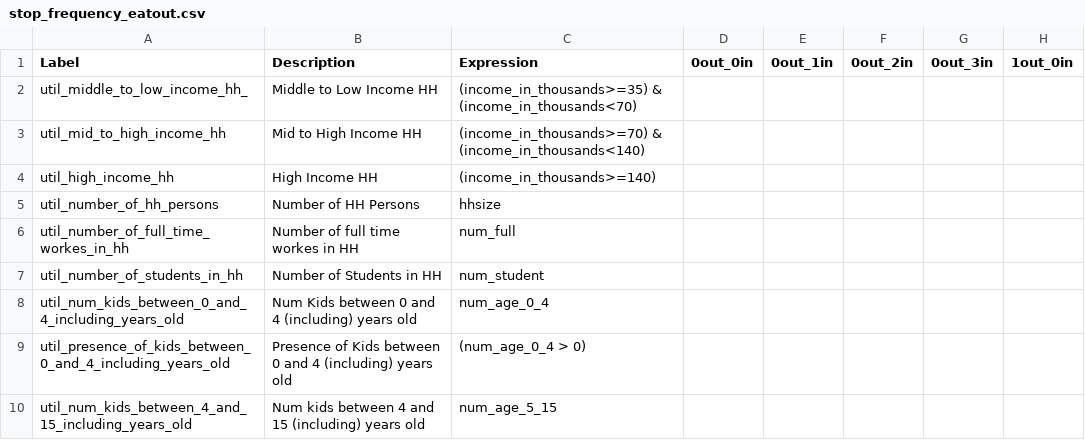
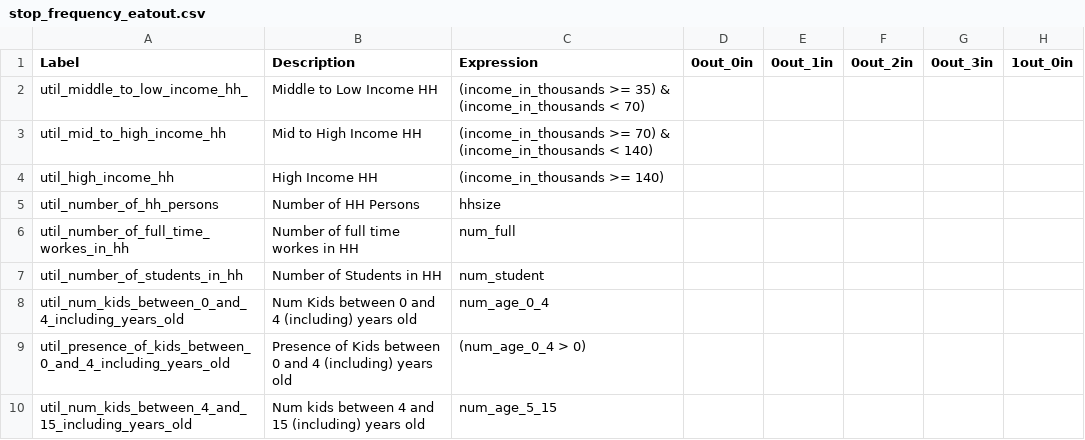
Before and after one commit to wsp-sag/lighthouse, a CSV file: model/configs/stop_frequency_eatout.csv, drawn as a sheet; only a part is shown; the diff names each change by its address in the sheet, - before the commit and + after, or states it on an @@ line.

Commit message:
More updates for income incl. standardizing boundaries

```diff
--- a/model/configs/stop_frequency_eatout.csv
+++ b/model/configs/stop_frequency_eatout.csv
-C2 (Expression): (income_in_thousands>=35) & (income_in_thousands<70)
+C2 (Expression): (income_in_thousands >= 35) & (income_in_thousands < 70)
-C3 (Expression): (income_in_thousands>=70) & (income_in_thousands<140)
+C3 (Expression): (income_in_thousands >= 70) & (income_in_thousands < 140)
-C4 (Expression): (income_in_thousands>=140)
+C4 (Expression): (income_in_thousands >= 140)
```
Also changed, not shown: model/configs/stop_frequency_atwork.csv, model/configs/stop_frequency_escort.csv, 8 other files.
